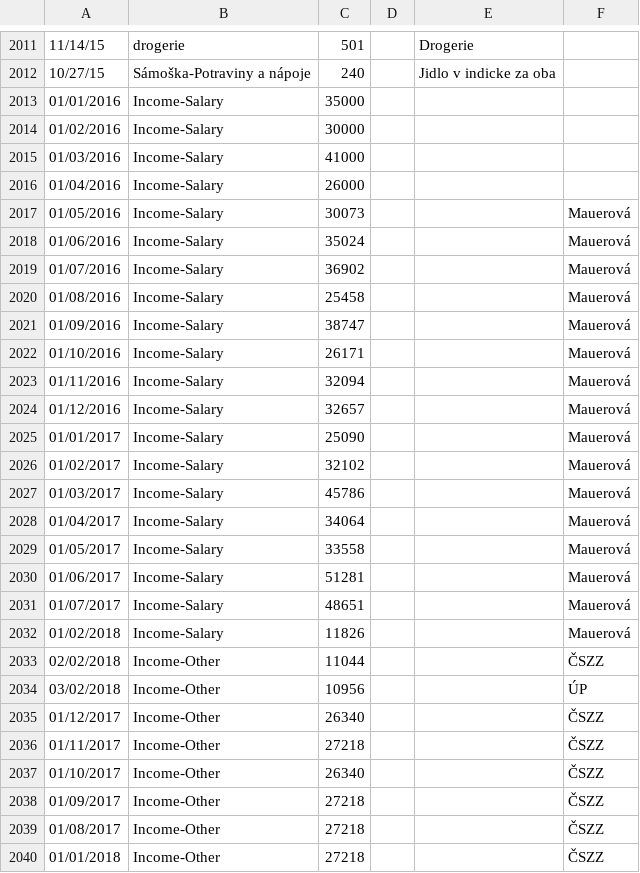
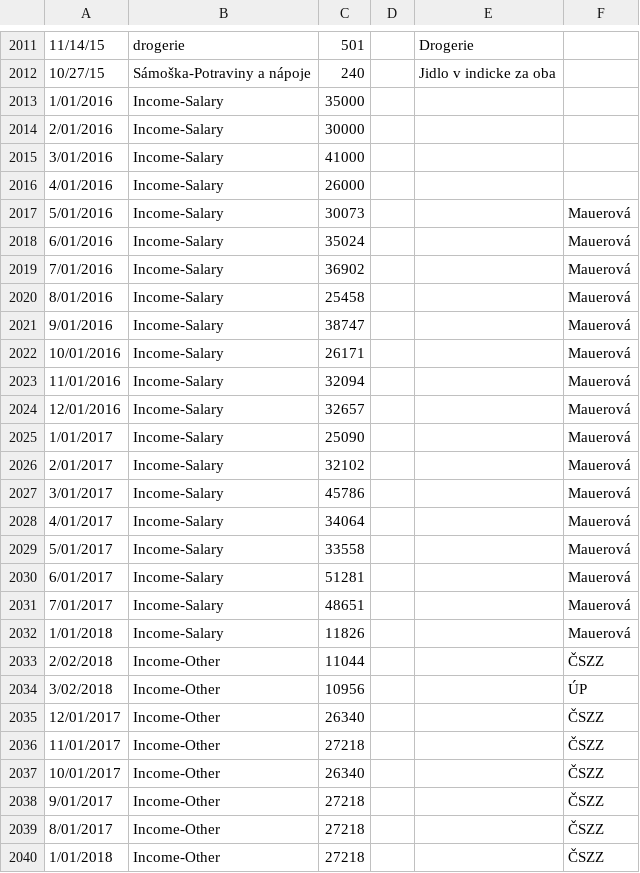
Before and after one commit to barbarcohen/Expense, a CSV file: src/main/resources/source_katik.csv, drawn as a sheet; only a part is shown, gaps mark what is left out.

```diff
--- a/src/main/resources/source_katik.csv
+++ b/src/main/resources/source_katik.csv
@@ -2012,29 +2012,29 @@
 10/27/15;Sámoška-Potraviny a nápoje;240;;Jidlo v indicke za oba;
-01/01/2016;Income-Salary;35000;;;
-01/02/2016;Income-Salary;30000;;;
-01/03/2016;Income-Salary;41000;;;
-01/04/2016;Income-Salary;26000;;;
-01/05/2016;Income-Salary;30073;;;Mauerová
-01/06/2016;Income-Salary;35024;;;Mauerová
-01/07/2016;Income-Salary;36902;;;Mauerová
-01/08/2016;Income-Salary;25458;;;Mauerová
-01/09/2016;Income-Salary;38747;;;Mauerová
-01/10/2016;Income-Salary;26171;;;Mauerová
-01/11/2016;Income-Salary;32094;;;Mauerová
-01/12/2016;Income-Salary;32657;;;Mauerová
-01/01/2017;Income-Salary;25090;;;Mauerová
-01/02/2017;Income-Salary;32102;;;Mauerová
-01/03/2017;Income-Salary;45786;;;Mauerová
-01/04/2017;Income-Salary;34064;;;Mauerová
-01/05/2017;Income-Salary;33558;;;Mauerová
-01/06/2017;Income-Salary;51281;;;Mauerová
-01/07/2017;Income-Salary;48651;;;Mauerová
-01/02/2018;Income-Salary;11826;;;Mauerová
-02/02/2018;Income-Other;11044;;;ČSZZ
-03/02/2018;Income-Other;10956;;;ÚP
-01/12/2017;Income-Other;26340;;;ČSZZ
-01/11/2017;Income-Other;27218;;;ČSZZ
-01/10/2017;Income-Other;26340;;;ČSZZ
-01/09/2017;Income-Other;27218;;;ČSZZ
-01/08/2017;Income-Other;27218;;;ČSZZ
-01/01/2018;Income-Other;27218;;;ČSZZ
+1/01/2016;Income-Salary;35000;;;
+2/01/2016;Income-Salary;30000;;;
+3/01/2016;Income-Salary;41000;;;
+4/01/2016;Income-Salary;26000;;;
+5/01/2016;Income-Salary;30073;;;Mauerová
+6/01/2016;Income-Salary;35024;;;Mauerová
+7/01/2016;Income-Salary;36902;;;Mauerová
+8/01/2016;Income-Salary;25458;;;Mauerová
+9/01/2016;Income-Salary;38747;;;Mauerová
+10/01/2016;Income-Salary;26171;;;Mauerová
+11/01/2016;Income-Salary;32094;;;Mauerová
+12/01/2016;Income-Salary;32657;;;Mauerová
+1/01/2017;Income-Salary;25090;;;Mauerová
+2/01/2017;Income-Salary;32102;;;Mauerová
+3/01/2017;Income-Salary;45786;;;Mauerová
+4/01/2017;Income-Salary;34064;;;Mauerová
+5/01/2017;Income-Salary;33558;;;Mauerová
+6/01/2017;Income-Salary;51281;;;Mauerová
+7/01/2017;Income-Salary;48651;;;Mauerová
+1/01/2018;Income-Salary;11826;;;Mauerová
+2/02/2018;Income-Other;11044;;;ČSZZ
+3/02/2018;Income-Other;10956;;;ÚP
+12/01/2017;Income-Other;26340;;;ČSZZ
+11/01/2017;Income-Other;27218;;;ČSZZ
+10/01/2017;Income-Other;26340;;;ČSZZ
+9/01/2017;Income-Other;27218;;;ČSZZ
+8/01/2017;Income-Other;27218;;;ČSZZ
+1/01/2018;Income-Other;27218;;;ČSZZ
```
Also changed, not shown: 19 other files.
